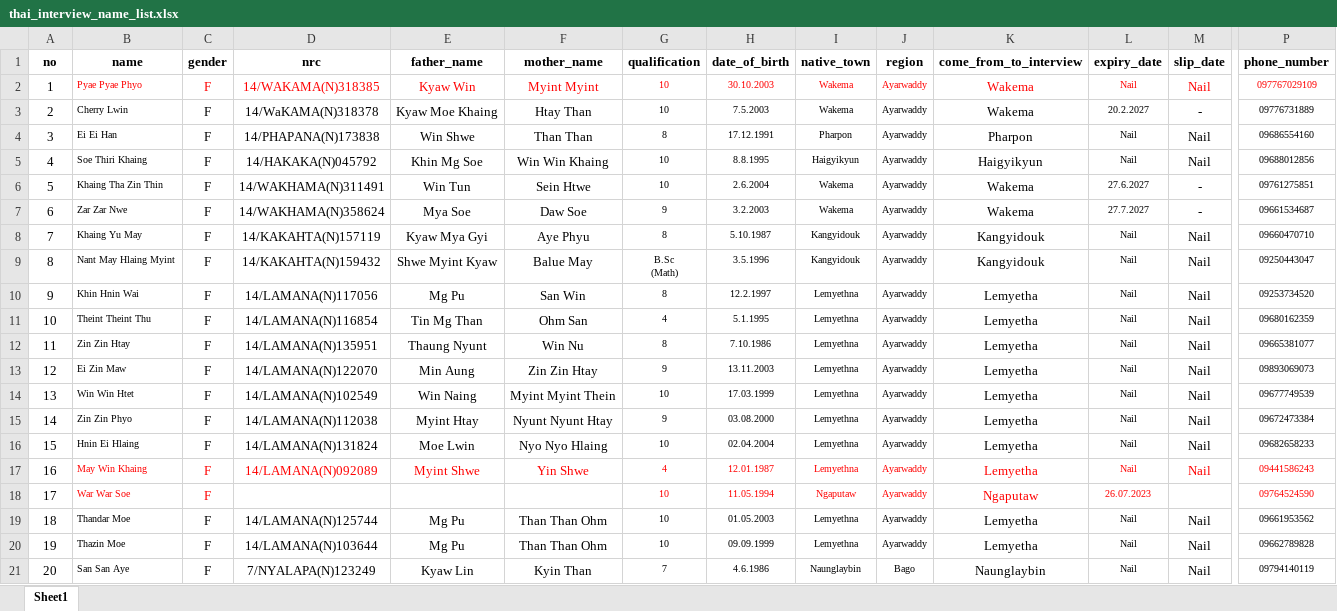
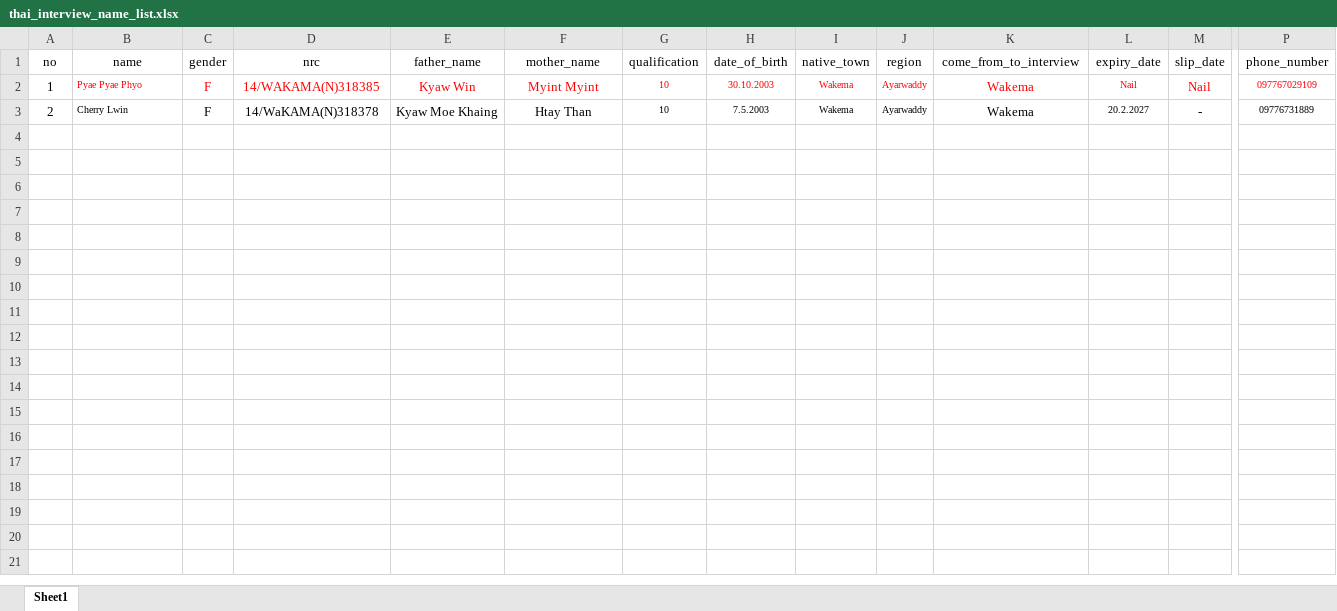
Before and after one commit to KMaildev/awl_sys, an Excel workbook: public/data/thai_interview_name_list.xlsx, sheet Sheet1, drawn as a sheet; only a part is shown, gaps mark what is left out; values as stored, in another font and other column widths than the file's, no borders; rows hold the shown columns only; ↵ is a line break in a cell; the diff covers the shown part only; the diff names each change by its address in the sheet, - before the commit and + after, or states it on an @@ line.

```diff
--- a/public/data/thai_interview_name_list.xlsx (sheet Sheet1)
+++ b/public/data/thai_interview_name_list.xlsx (sheet Sheet1)
-A1:P1 bold: on
+A1:P1 bold: off
-row 4: 3 | Ei Ei Han | F | 14/PHAPANA(N)173838 | Win Shwe | Than Than | 8 | 17.12.1991 | Pharpon | Ayarwaddy | Pharpon | Nail | Nail | 09686554160
-row 5: 4 | Soe Thiri Khaing | F | 14/HAKAKA(N)045792 | Khin Mg Soe | Win Win Khaing | 10 | 8.8.1995 | Haigyikyun | Ayarwaddy | Haigyikyun | Nail | Nail | 09688012856
-row 6: 5 | Khaing Tha Zin Thin | F | 14/WAKHAMA(N)311491 | Win Tun | Sein Htwe | 10 | 2.6.2004 | Wakema | Ayarwaddy | Wakema | 27.6.2027 | - | 09761275851
-row 7: 6 | Zar Zar Nwe | F | 14/WAKHAMA(N)358624 | Mya Soe | Daw Soe | 9 | 3.2.2003 | Wakema | Ayarwaddy | Wakema | 27.7.2027 | - | 09661534687
-row 8: 7 | Khaing Yu May | F | 14/KAKAHTA(N)157119 | Kyaw Mya Gyi | Aye Phyu | 8 | 5.10.1987 | Kangyidouk | Ayarwaddy | Kangyidouk | Nail | Nail | 09660470710
-row 9: 8 | Nant May Hlaing Myint | F | 14/KAKAHTA(N)159432 | Shwe Myint Kyaw | Balue May | B.Sc ↵ (Math) | 3.5.1996 | Kangyidouk | Ayarwaddy | Kangyidouk | Nail | Nail | 09250443047
-row 10: 9 | Khin Hnin Wai | F | 14/LAMANA(N)117056 | Mg Pu | San Win | 8 | 12.2.1997 | Lemyethna | Ayarwaddy | Lemyetha | Nail | Nail | 09253734520
-row 11: 10 | Theint Theint Thu | F | 14/LAMANA(N)116854 | Tin Mg Than | Ohm San | 4 | 5.1.1995 | Lemyethna | Ayarwaddy | Lemyetha | Nail | Nail | 09680162359
-row 12: 11 | Zin Zin Htay | F | 14/LAMANA(N)135951 | Thaung Nyunt | Win Nu | 8 | 7.10.1986 | Lemyethna | Ayarwaddy | Lemyetha | Nail | Nail | 09665381077
-row 13: 12 | Ei Zin Maw | F | 14/LAMANA(N)122070 | Min Aung | Zin Zin Htay | 9 | 13.11.2003 | Lemyethna | Ayarwaddy | Lemyetha | Nail | Nail | 09893069073
-row 14: 13 | Win Win Htet | F | 14/LAMANA(N)102549 | Win Naing | Myint Myint Thein | 10 | 17.03.1999 | Lemyethna | Ayarwaddy | Lemyetha | Nail | Nail | 09677749539
-row 15: 14 | Zin Zin Phyo | F | 14/LAMANA(N)112038 | Myint Htay | Nyunt Nyunt Htay | 9 | 03.08.2000 | Lemyethna | Ayarwaddy | Lemyetha | Nail | Nail | 09672473384
-row 16: 15 | Hnin Ei Hlaing | F | 14/LAMANA(N)131824 | Moe Lwin | Nyo Nyo Hlaing | 10 | 02.04.2004 | Lemyethna | Ayarwaddy | Lemyetha | Nail | Nail | 09682658233
-row 17: 16 | May Win Khaing | F | 14/LAMANA(N)092089 | Myint Shwe | Yin Shwe | 4 | 12.01.1987 | Lemyethna | Ayarwaddy | Lemyetha | Nail | Nail | 09441586243
-row 18: 17 | War War Soe | F |  |  |  | 10 | 11.05.1994 | Ngaputaw | Ayarwaddy | Ngaputaw | 26.07.2023 |  | 09764524590
-row 19: 18 | Thandar Moe | F | 14/LAMANA(N)125744 | Mg Pu | Than Than Ohm | 10 | 01.05.2003 | Lemyethna | Ayarwaddy | Lemyetha | Nail | Nail | 09661953562
-row 20: 19 | Thazin Moe | F | 14/LAMANA(N)103644 | Mg Pu | Than Than Ohm | 10 | 09.09.1999 | Lemyethna | Ayarwaddy | Lemyetha | Nail | Nail | 09662789828
-row 21: 20 | San San Aye | F | 7/NYALAPA(N)123249 | Kyaw Lin | Kyin Than | 7 | 4.6.1986 | Naunglaybin | Bago | Naunglaybin | Nail | Nail | 09794140119
```
Also changed, not shown: 17 removed rows and cell formats elsewhere in this sheet, 14 other files.
